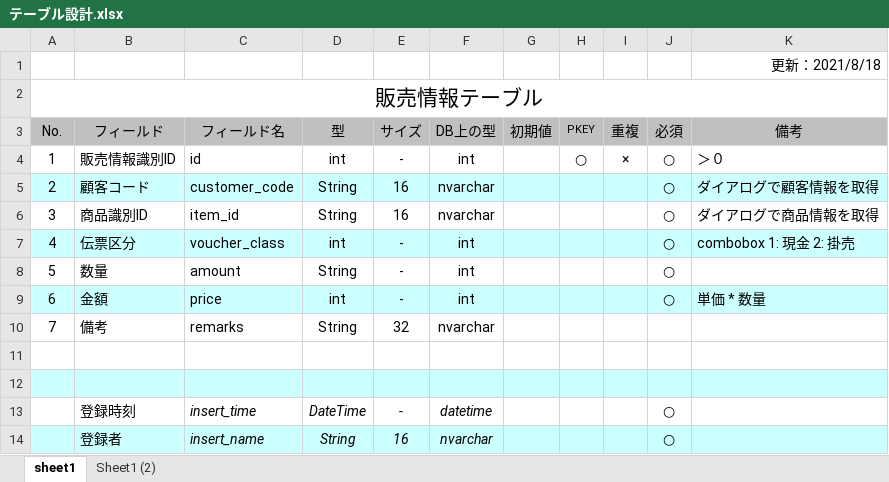
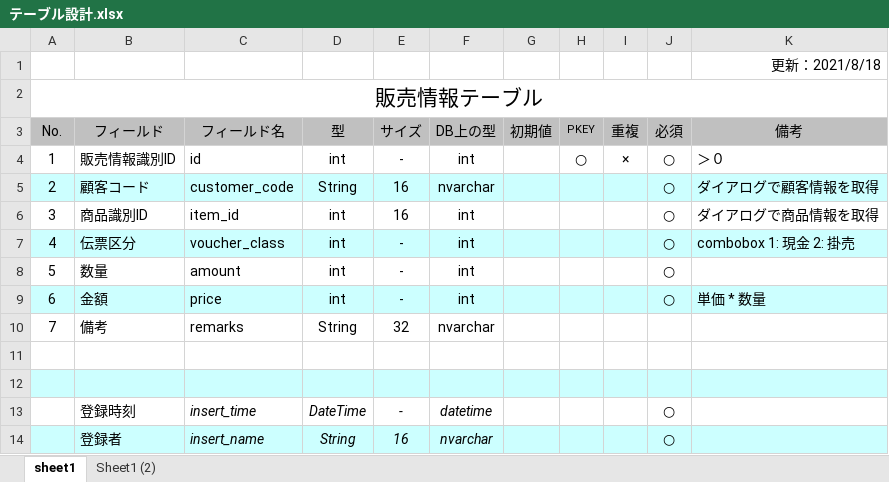
Before and after one commit to katomikiya/SalesInformationNew, an Excel workbook: テーブル設計.xlsx, sheet sheet1, drawn as a sheet; only a part is shown; values as stored, in another font and other column widths than the file's, no borders; conditional formats not drawn; the diff names each change by its address in the sheet, - before the commit and + after, or states it on an @@ line.

Commit message:
DataModuleファイルを追加。

```diff
--- a/テーブル設計.xlsx (sheet sheet1)
+++ b/テーブル設計.xlsx (sheet sheet1)
-D6: String
+D6: int
-F6: nvarchar
+F6: int
-D8: String
+D8: int
```
Also changed, not shown: 7 other files.
